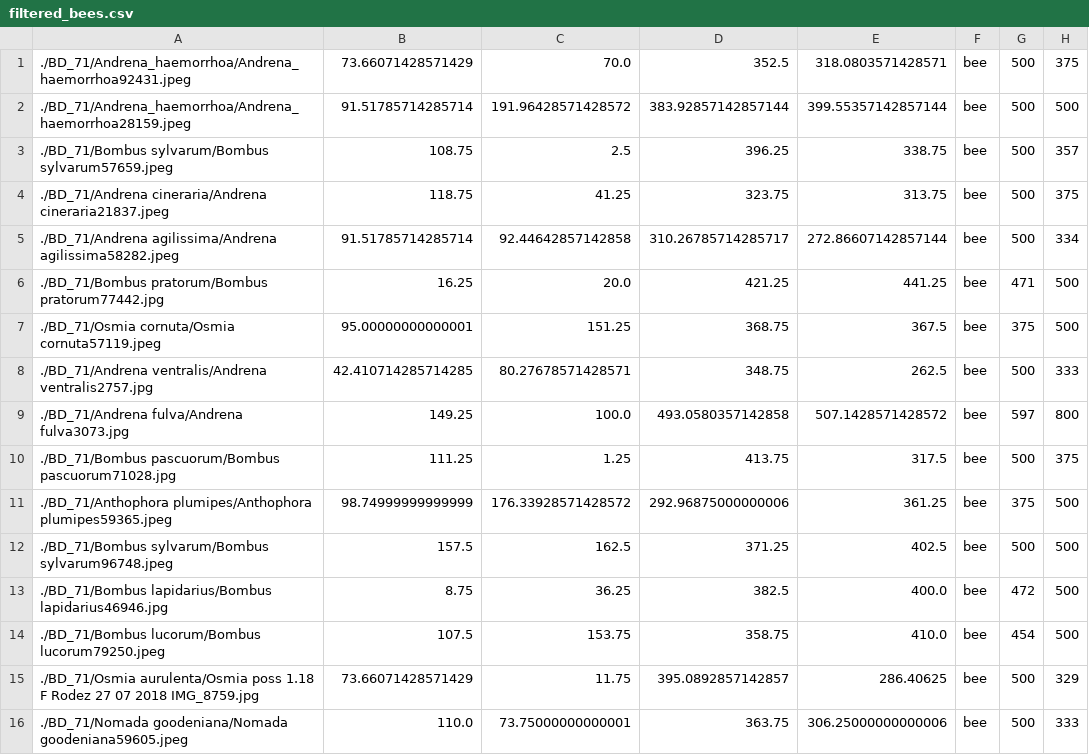
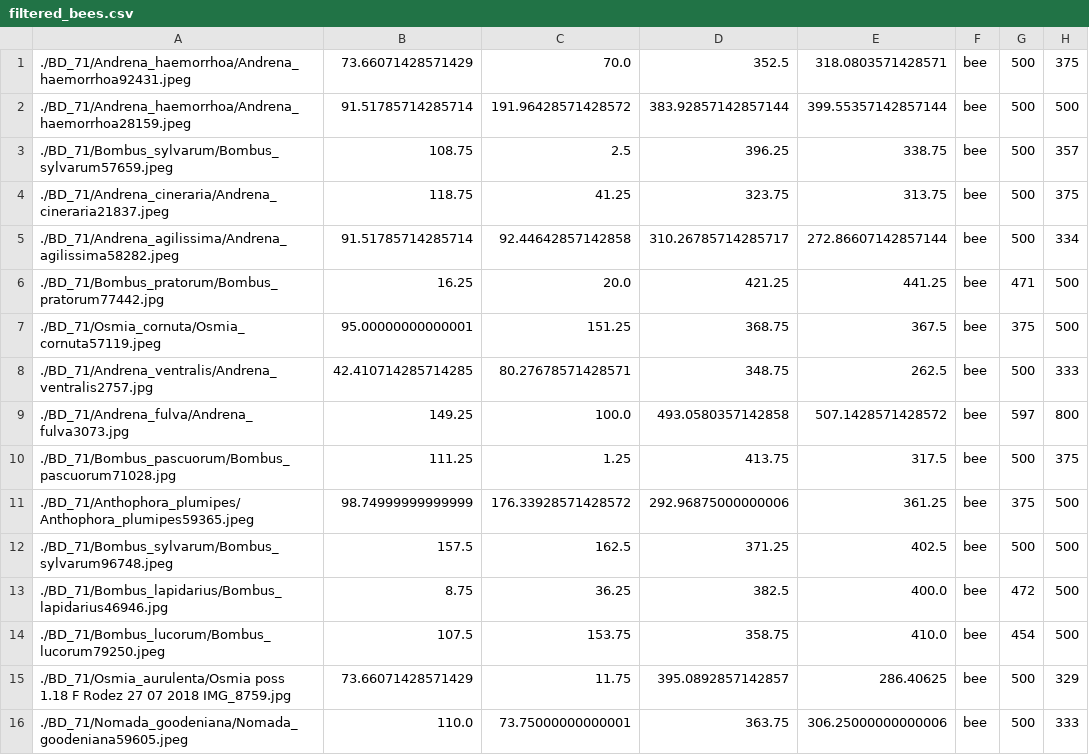
Before and after one commit to ChristophePantel/testSA, a CSV file: filtered_bees.csv, drawn as a sheet; only a part is shown; the diff covers the shown part only.

Commit message:
Update filtered_bees.csv

```diff
--- a/filtered_bees.csv
+++ b/filtered_bees.csv
@@ -2,15 +2,15 @@
 ./BD_71/Andrena_haemorrhoa/Andrena_haemorrhoa28159.jpeg,91.51785714285714,191.96428571428572,383.92857142857144,399.55357142857144,bee,500,500
-./BD_71/Bombus sylvarum/Bombus sylvarum57659.jpeg,108.75,2.5,396.25,338.75,bee,500,357
-./BD_71/Andrena cineraria/Andrena cineraria21837.jpeg,118.75,41.25,323.75,313.75,bee,500,375
-./BD_71/Andrena agilissima/Andrena agilissima58282.jpeg,91.51785714285714,92.44642857142858,310.26785714285717,272.86607142857144,bee,500,334
-./BD_71/Bombus pratorum/Bombus pratorum77442.jpg,16.25,20.0,421.25,441.25,bee,471,500
-./BD_71/Osmia cornuta/Osmia cornuta57119.jpeg,95.00000000000001,151.25,368.75,367.5,bee,375,500
-./BD_71/Andrena ventralis/Andrena ventralis2757.jpg,42.410714285714285,80.27678571428571,348.75,262.5,bee,500,333
-./BD_71/Andrena fulva/Andrena fulva3073.jpg,149.25,100.0,493.0580357142858,507.1428571428572,bee,597,800
-./BD_71/Bombus pascuorum/Bombus pascuorum71028.jpg,111.25,1.25,413.75,317.5,bee,500,375
-./BD_71/Anthophora plumipes/Anthophora plumipes59365.jpeg,98.74999999999999,176.33928571428572,292.96875000000006,361.25,bee,375,500
-./BD_71/Bombus sylvarum/Bombus sylvarum96748.jpeg,157.5,162.5,371.25,402.5,bee,500,500
-./BD_71/Bombus lapidarius/Bombus lapidarius46946.jpg,8.75,36.25,382.5,400.0,bee,472,500
-./BD_71/Bombus lucorum/Bombus lucorum79250.jpeg,107.5,153.75,358.75,410.0,bee,454,500
-./BD_71/Osmia aurulenta/Osmia poss 1.18 F Rodez 27 07 2018 IMG_8759.jpg,73.66071428571429,11.75,395.0892857142857,286.40625,bee,500,329
-./BD_71/Nomada goodeniana/Nomada goodeniana59605.jpeg,110.0,73.75000000000001,363.75,306.25000000000006,bee,500,333
+./BD_71/Bombus_sylvarum/Bombus_sylvarum57659.jpeg,108.75,2.5,396.25,338.75,bee,500,357
+./BD_71/Andrena_cineraria/Andrena_cineraria21837.jpeg,118.75,41.25,323.75,313.75,bee,500,375
+./BD_71/Andrena_agilissima/Andrena_agilissima58282.jpeg,91.51785714285714,92.44642857142858,310.26785714285717,272.86607142857144,bee,500,334
+./BD_71/Bombus_pratorum/Bombus_pratorum77442.jpg,16.25,20.0,421.25,441.25,bee,471,500
+./BD_71/Osmia_cornuta/Osmia_cornuta57119.jpeg,95.00000000000001,151.25,368.75,367.5,bee,375,500
+./BD_71/Andrena_ventralis/Andrena_ventralis2757.jpg,42.410714285714285,80.27678571428571,348.75,262.5,bee,500,333
+./BD_71/Andrena_fulva/Andrena_fulva3073.jpg,149.25,100.0,493.0580357142858,507.1428571428572,bee,597,800
+./BD_71/Bombus_pascuorum/Bombus_pascuorum71028.jpg,111.25,1.25,413.75,317.5,bee,500,375
+./BD_71/Anthophora_plumipes/Anthophora_plumipes59365.jpeg,98.74999999999999,176.33928571428572,292.96875000000006,361.25,bee,375,500
+./BD_71/Bombus_sylvarum/Bombus_sylvarum96748.jpeg,157.5,162.5,371.25,402.5,bee,500,500
+./BD_71/Bombus_lapidarius/Bombus_lapidarius46946.jpg,8.75,36.25,382.5,400.0,bee,472,500
+./BD_71/Bombus_lucorum/Bombus_lucorum79250.jpeg,107.5,153.75,358.75,410.0,bee,454,500
+./BD_71/Osmia_aurulenta/Osmia poss 1.18 F Rodez 27 07 2018 IMG_8759.jpg,73.66071428571429,11.75,395.0892857142857,286.40625,bee,500,329
+./BD_71/Nomada_goodeniana/Nomada_goodeniana59605.jpeg,110.0,73.75000000000001,363.75,306.25000000000006,bee,500,333
```
Also changed, not shown: 184 edited cells elsewhere in this file.
